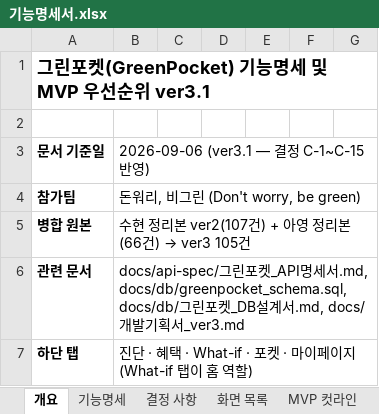
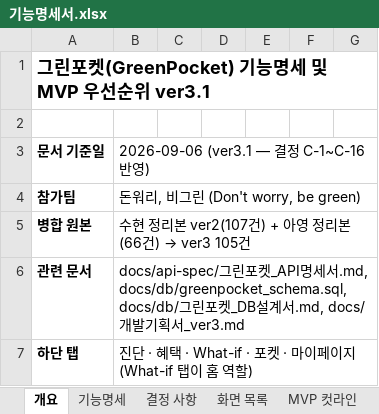
Before and after one commit to dont-worry-be-green/greenpocket, an Excel workbook: docs/feature-spec/기능명세서.xlsx, sheet 개요, drawn as a sheet; only a part is shown; values as stored, in another font and other column widths than the file's, no borders; the diff names each change by its address in the sheet, - before the commit and + after, or states it on an @@ line.

```diff
--- a/docs/feature-spec/기능명세서.xlsx (sheet 개요)
+++ b/docs/feature-spec/기능명세서.xlsx (sheet 개요)
-B3: 2026-09-06 (ver3.1 — 결정 C-1~C-15 반영)
+B3: 2026-09-06 (ver3.1 — 결정 C-1~C-16 반영)
```
Also changed, not shown: sheet 기능명세, sheet 결정 사항, 11 other files.
